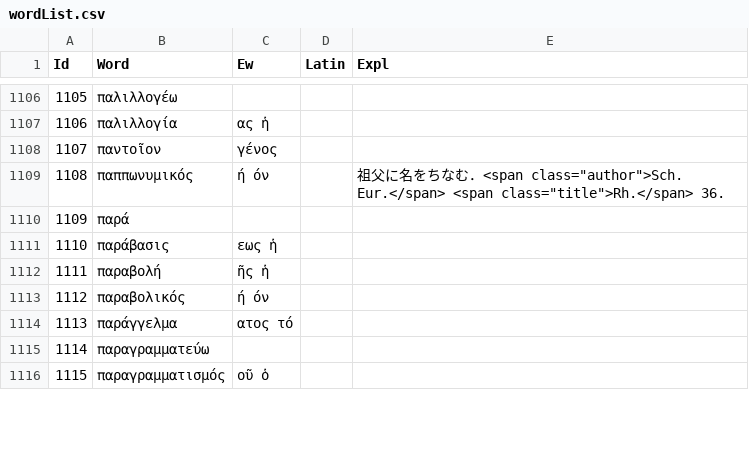
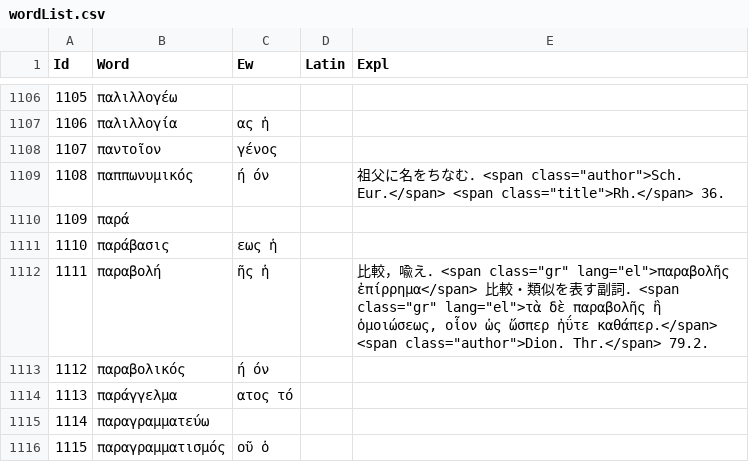
Before and after one commit to ncrt035/lexiconGrammaticum, a CSV file: wordList.csv, drawn as a sheet; only a part is shown, gaps mark what is left out; the diff covers the shown part only.

Commit message:
Add Data

```diff
--- a/wordList.csv
+++ b/wordList.csv
@@ -1111,3 +1111,3 @@ Id,Word,Ew,Latin,Expl,
 1110,παράβασις,εως ἡ,,,
-1111,παραβολή,ῆς ἡ,,,
+1111,παραβολή,ῆς ἡ,,"比較，喩え．<span class=""gr"" lang=""el"">παραβολῆς ἐπίρρημα</span> 比較・類似を表す副詞．<span class=""gr"" lang=""el"">τὰ δὲ παραβολῆς ἢ ὁμοιώσεως, οἷον ὡς ὥσπερ ἠΰτε καθάπερ.</span> <span class=""author"">Dion. Thr.</span> 79.2.",
 1112,παραβολικός,ή όν,,,
```
Also changed, not shown: 7 edited cells elsewhere in this file.
